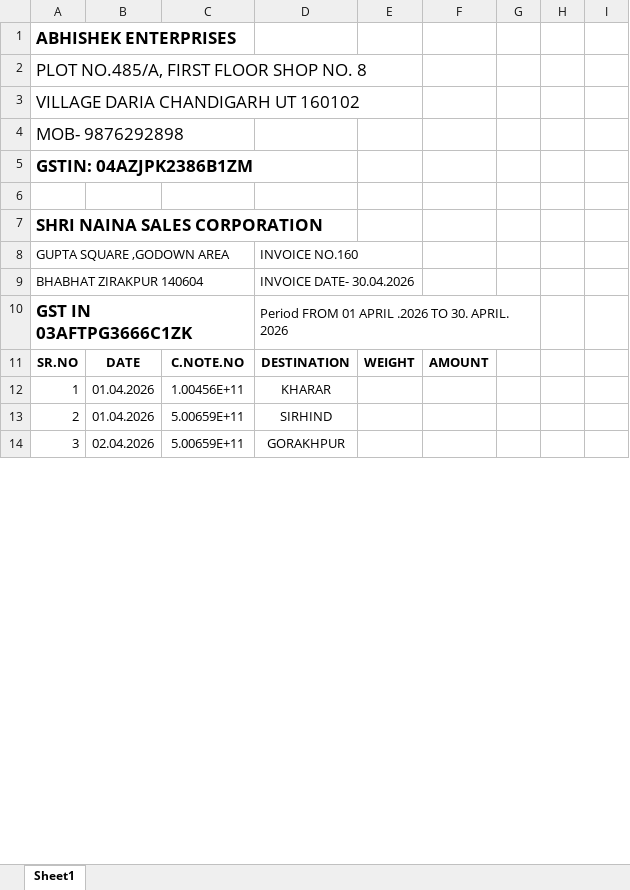
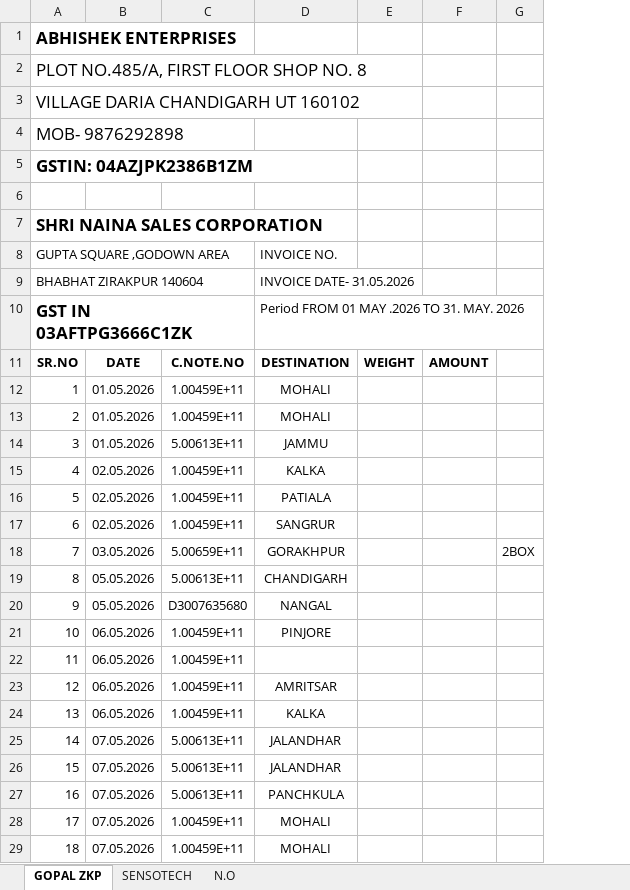
Before and after one commit to 01mrabhi/Trackon-API, an Excel workbook: bookings.xlsx, sheet GOPAL ZKP, drawn as a sheet; only a part is shown; values as stored, in another font and other column widths than the file's, no borders; removed rows and columns are numbered as before the commit, all else as after; the diff covers the shown part only; the diff names each change by its address in the sheet, - before the commit and + after, or states it on an @@ line.

```diff
--- a/bookings.xlsx (sheet GOPAL ZKP)
+++ b/bookings.xlsx (sheet GOPAL ZKP)
-sheet tab: Sheet1
+sheet tab: GOPAL ZKP
+sheet tab: SENSOTECH
+sheet tab: N.O
-column B, row 11: DATE; row 14: 02.04.2026
+column B, row 11: DATE; row 18: 03.05.2026
-column G, empty
-column H, empty
-column I, empty
+column G, row 18: 2BOX
-D8: INVOICE NO.160
+D8: INVOICE NO.
-D9: INVOICE DATE- 30.04.2026
+D9: INVOICE DATE- 31.05.2026
-D9:E9 merged
-D10: Period FROM 01 APRIL .2026 TO 30. APRIL. 2026
+D10: Period FROM 01 MAY .2026 TO 31. MAY. 2026
-D10:G10 merged
-row 12: 1 | 01.04.2026 | 1.00456E+11 | KHARAR
-row 13: 2 | 01.04.2026 | 5.00659E+11 | SIRHIND
@@ row 54 moved to row 12: 1 @@
@@ row 83 moved to row 13: 2 @@
@@ row 156 moved to row 14: 3 @@
+row 15: 4 | 02.05.2026 | 1.00459E+11 | KALKA
@@ row 82 moved to row 16: 5 @@
+row 17: 6 | 02.05.2026 | 1.00459E+11 | SANGRUR
@@ column A renumbered between rows 18 and 156 @@
+row 19: 8 | 05.05.2026 | 5.00613E+11 | CHANDIGARH
+row 20: 9 | 05.05.2026 | D3007635680 | NANGAL
@@ row 94 moved to row 21: 10 @@
+row 22: 11 | 06.05.2026 | 1.00459E+11
@@ row 72 moved to row 23: 12 @@
+row 24: 13 | 06.05.2026 | 1.00459E+11 | KALKA
+row 25: 14 | 07.05.2026 | 5.00613E+11 | JALANDHAR
+row 26: 15 | 07.05.2026 | 5.00613E+11 | JALANDHAR
@@ row 153 moved to row 27: 16 @@
@@ row 87 moved to row 28: 17 @@
@@ row 128 moved to row 29: 18 @@
```
Also changed, not shown: 95 added rows, 105 removed rows, 17 moved rows and 6 edited cells elsewhere in this sheet, 1 other file.
